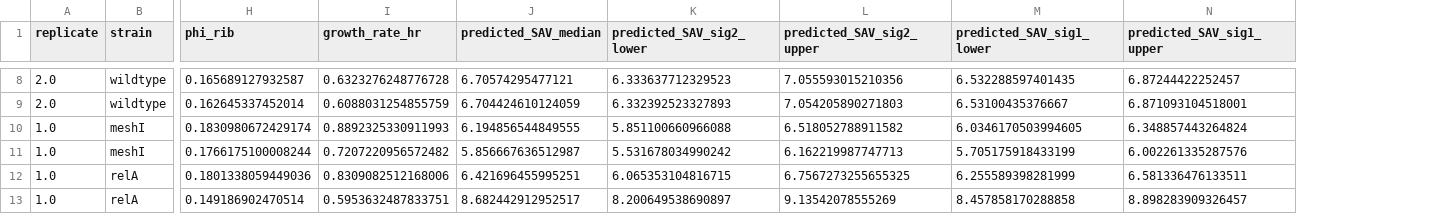
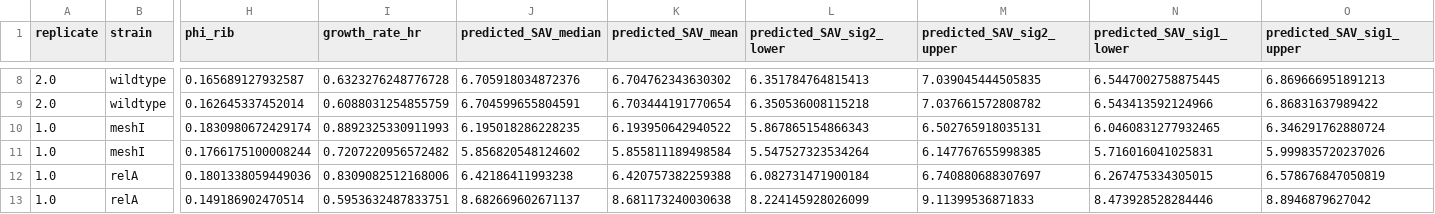
Before and after one commit to cremerlab/density_maintenance, a CSV file: data/mcmc/predicted_SAV_summary.csv, drawn as a sheet; only a part is shown, gaps mark what is left out; addresses are those after the commit; the diff covers the shown part only; the diff names each change by its address in the sheet, - before the commit and + after, or states it on an @@ line.

```diff
--- a/data/mcmc/predicted_SAV_summary.csv
+++ b/data/mcmc/predicted_SAV_summary.csv
+column K (predicted_SAV_mean), rows 8-13: 6.704762343630302 | 6.703444191770654 | 6.193950642940522 | 5.855811189498584 | 6.420757382259388 | 8.681173240030638
-J8 (predicted_SAV_median): 6.70574295477121
+J8 (predicted_SAV_median): 6.705918034872376
-L8 (predicted_SAV_sig2_lower): 6.333637712329523
+L8 (predicted_SAV_sig2_lower): 6.351784764815413
-M8 (predicted_SAV_sig2_upper): 7.055593015210356
+M8 (predicted_SAV_sig2_upper): 7.039045444505835
-N8 (predicted_SAV_sig1_lower): 6.532288597401435
+N8 (predicted_SAV_sig1_lower): 6.5447002758875445
-O8 (predicted_SAV_sig1_upper): 6.87244422252457
+O8 (predicted_SAV_sig1_upper): 6.869666951891213
-J9 (predicted_SAV_median): 6.704424610124059
+J9 (predicted_SAV_median): 6.704599655804591
-L9 (predicted_SAV_sig2_lower): 6.332392523327893
+L9 (predicted_SAV_sig2_lower): 6.350536008115218
-M9 (predicted_SAV_sig2_upper): 7.054205890271803
+M9 (predicted_SAV_sig2_upper): 7.037661572808782
-N9 (predicted_SAV_sig1_lower): 6.53100435376667
+N9 (predicted_SAV_sig1_lower): 6.543413592124966
-O9 (predicted_SAV_sig1_upper): 6.871093104518001
+O9 (predicted_SAV_sig1_upper): 6.86831637989422
-J10 (predicted_SAV_median): 6.194856544849555
+J10 (predicted_SAV_median): 6.195018286228235
-L10 (predicted_SAV_sig2_lower): 5.851100660966088
+L10 (predicted_SAV_sig2_lower): 5.867865154866343
-M10 (predicted_SAV_sig2_upper): 6.518052788911582
+M10 (predicted_SAV_sig2_upper): 6.502765918035131
-N10 (predicted_SAV_sig1_lower): 6.0346170503994605
+N10 (predicted_SAV_sig1_lower): 6.0460831277932465
-O10 (predicted_SAV_sig1_upper): 6.348857443264824
+O10 (predicted_SAV_sig1_upper): 6.346291762880724
-J11 (predicted_SAV_median): 5.856667636512987
+J11 (predicted_SAV_median): 5.856820548124602
-L11 (predicted_SAV_sig2_lower): 5.531678034990242
+L11 (predicted_SAV_sig2_lower): 5.547527323534264
-M11 (predicted_SAV_sig2_upper): 6.162219987747713
+M11 (predicted_SAV_sig2_upper): 6.147767655998385
-N11 (predicted_SAV_sig1_lower): 5.705175918433199
+N11 (predicted_SAV_sig1_lower): 5.716016041025831
-O11 (predicted_SAV_sig1_upper): 6.002261335287576
+O11 (predicted_SAV_sig1_upper): 5.999835720237026
-J12 (predicted_SAV_median): 6.421696455995251
+J12 (predicted_SAV_median): 6.42186411993238
-L12 (predicted_SAV_sig2_lower): 6.065353104816715
+L12 (predicted_SAV_sig2_lower): 6.082731471900184
-M12 (predicted_SAV_sig2_upper): 6.7567273255655325
+M12 (predicted_SAV_sig2_upper): 6.740880688307697
-N12 (predicted_SAV_sig1_lower): 6.255589398281999
+N12 (predicted_SAV_sig1_lower): 6.267475334305015
-O12 (predicted_SAV_sig1_upper): 6.581336476133511
+O12 (predicted_SAV_sig1_upper): 6.578676847050819
-J13 (predicted_SAV_median): 8.682442912952517
+J13 (predicted_SAV_median): 8.682669602671137
-L13 (predicted_SAV_sig2_lower): 8.200649538690897
+L13 (predicted_SAV_sig2_lower): 8.224145928026099
-M13 (predicted_SAV_sig2_upper): 9.13542078555269
+M13 (predicted_SAV_sig2_upper): 9.11399536871833
-N13 (predicted_SAV_sig1_lower): 8.457858170288858
+N13 (predicted_SAV_sig1_lower): 8.473928528284446
-O13 (predicted_SAV_sig1_upper): 8.898283909326457
+O13 (predicted_SAV_sig1_upper): 8.8946879627042
```
Also changed, not shown: 140 edited cells elsewhere in this file, 34 other files.
